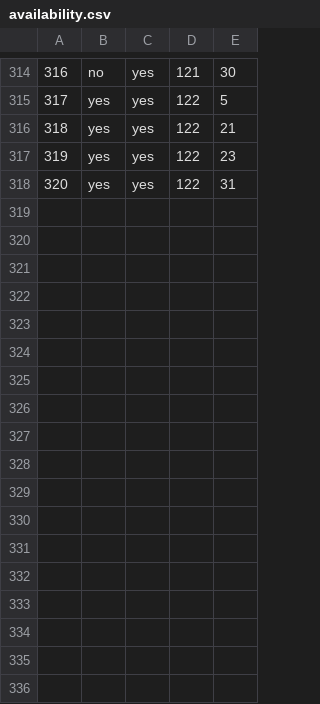
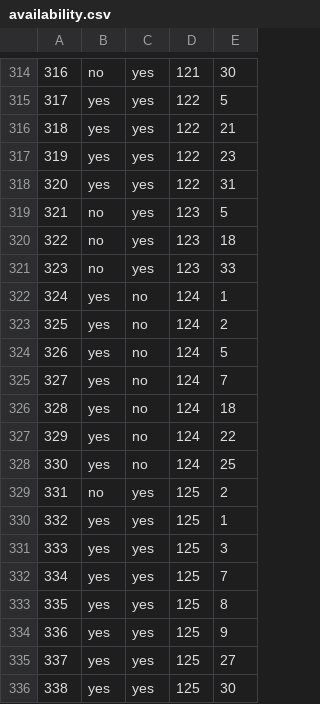
Before and after one commit to haileyxerces/MilkweedTables, a CSV file: availability.csv, drawn as a sheet; only a part is shown, gaps mark what is left out.

Commit message:
Update availability.csv

```diff
--- a/availability.csv
+++ b/availability.csv
@@ -318 +318,19 @@
 320,yes,yes,122,31
+321,no,yes,123,5
+322,no,yes,123,18
+323,no,yes,123,33
+324,yes,no,124,1
+325,yes,no,124,2
+326,yes,no,124,5
+327,yes,no,124,7
+328,yes,no,124,18
+329,yes,no,124,22
+330,yes,no,124,25
+331,no,yes,125,2
+332,yes,yes,125,1
+333,yes,yes,125,3
+334,yes,yes,125,7
+335,yes,yes,125,8
+336,yes,yes,125,9
+337,yes,yes,125,27
+338,yes,yes,125,30
```
